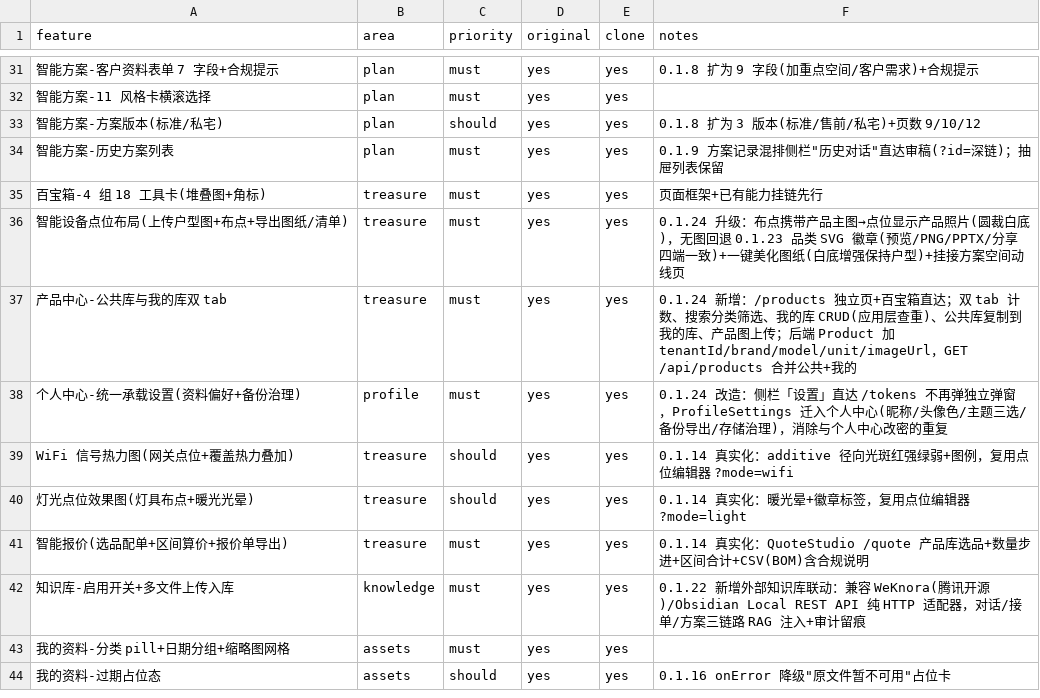
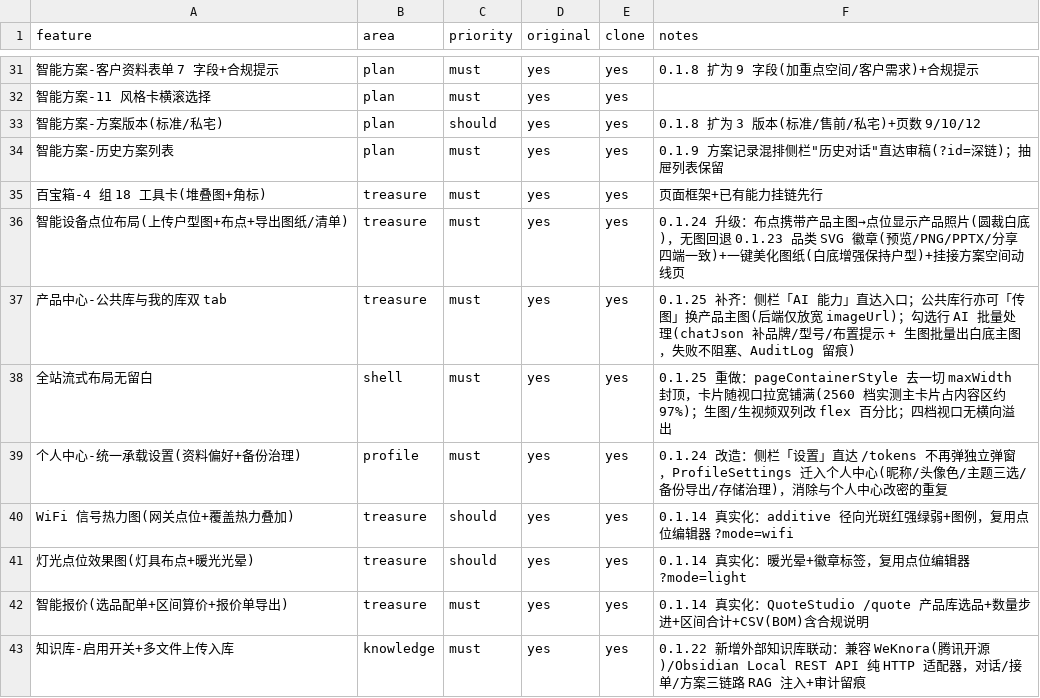
Before and after one commit to symi-daguo/smarthome-ai-workspace, a CSV file: replica/features.csv, drawn as a sheet; only a part is shown, gaps mark what is left out; the shorter side is filled out with more unchanged rows; the diff names each change by its address in the sheet, - before the commit and + after, or states it on an @@ line.

Commit message:
feat: 全站流式布局无留白 + 产品中心补齐 0.1.25
用户批评宽屏响应式：卡片左右大片留白，要求 4K 也铺满、每个板块统一。
pageContainerStyle 去掉一切 maxWidth 封顶（width:100%），逐页放开
（含生图/生视频双列改 flex 百分比、Dashboard 内容区 100%），卡片随视口
等比拉宽；2560 档实测各页主卡片占内容区约 97%，无居中留白。

产品中心：侧栏「AI 能力」加入口；公共库行亦可「传图」换产品主图
（后端仅放宽 imageUrl，其余仍租户隔离，被引用图跨租户可读）；
新增 POST /api/products/ai-process 由 agent 批量补全文案 + 生图批量出
白底主图（失败不阻塞、AuditLog 留痕）。generateImage 改为扣费前校验 key，
cleanup 引用集纳入产品主图防误删。冒烟 +6=78/78。

```diff
--- a/replica/features.csv
+++ b/replica/features.csv
-F37 (notes): 0.1.24 新增：/products 独立页+百宝箱直达；双 tab 计数、搜索分类筛选、我的库 CRUD(应用层查重)、公共库复制到我的库、产品图上传；后端 Product 加 tenantId/brand/model/unit/imageUrl，GET /api/products 合并公共+我的
+F37 (notes): 0.1.25 补齐：侧栏「AI 能力」直达入口；公共库行亦可「传图」换产品主图(后端仅放宽 imageUrl)；勾选行 AI 批量处理(chatJson 补品牌/型号/布置提示 + 生图批量出白底主图，失败不阻塞、AuditLog 留痕)
+row 38: 全站流式布局无留白 | shell | must | yes | yes | 0.1.25 重做：pageContainerStyle 去一切 maxWidth 封顶，卡片随视口拉宽铺满(2560 档实测主卡片占内容区约 97%)；生图/生视频双列改 flex 百分比；四档视口无横向溢出
```
Also changed, not shown: 33 other files.
